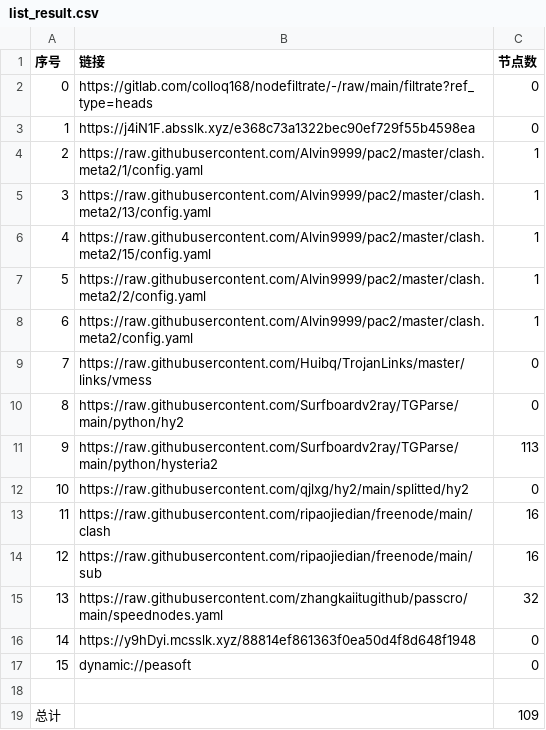
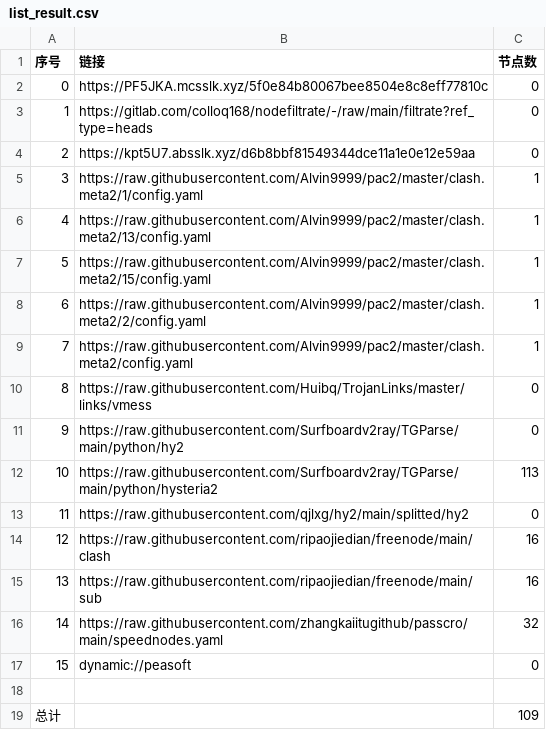
Before and after one commit to tonygyf/AutoMergePublicNodes, a CSV file: list_result.csv, drawn as a sheet; removed rows and columns are numbered as before the commit, all else as after; the diff names each change by its address in the sheet, - before the commit and + after, or states it on an @@ line.

```diff
--- a/list_result.csv
+++ b/list_result.csv
+row 2: 0 | https://PF5JKA.mcsslk.xyz/5f0e84b80067bee8504e8c8eff77810c | 0
@@ column A (序号) renumbered between rows 3 and 16 @@
-B4 (链接): https://j4iN1F.absslk.xyz/e368c73a1322bec90ef729f55b4598ea
+B4 (链接): https://kpt5U7.absslk.xyz/d6b8bbf81549344dce11a1e0e12e59aa
-row 16: 14 | https://y9hDyi.mcsslk.xyz/88814ef861363f0ea50d4f8d648f1948 | 0
```
Also changed, not shown: 23 other files.
